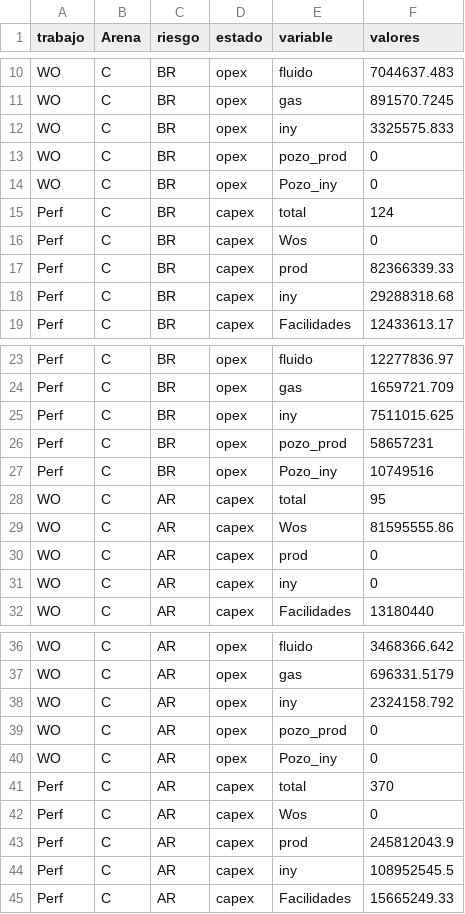
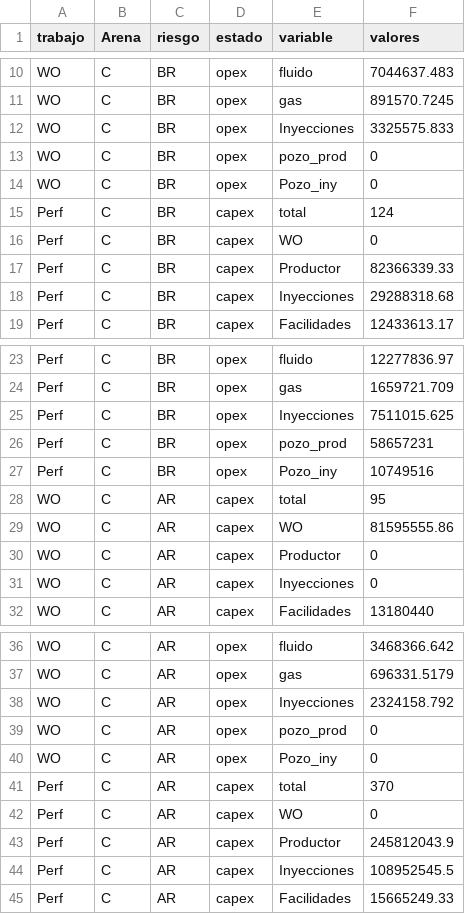
Before and after one commit to jorgemedina87/LCI, a CSV file: BD/valores_financiero.csv, drawn as a sheet; only a part is shown, gaps mark what is left out; the diff covers the shown part only.

Commit message:
Add files via upload

```diff
--- a/BD/valores_financiero.csv
+++ b/BD/valores_financiero.csv
@@ -11,3 +11,3 @@ WO,C,BR,opex,fluido,7044637.483
 WO,C,BR,opex,gas,891570.7245
-WO,C,BR,opex,iny,3325575.833
+WO,C,BR,opex,Inyecciones,3325575.833
 WO,C,BR,opex,pozo_prod,0
@@ -15,5 +15,5 @@ WO,C,BR,opex,Pozo_iny,0
 Perf,C,BR,capex,total,124
-Perf,C,BR,capex,Wos,0
-Perf,C,BR,capex,prod,82366339.33
-Perf,C,BR,capex,iny,29288318.68
+Perf,C,BR,capex,WO,0
+Perf,C,BR,capex,Productor,82366339.33
+Perf,C,BR,capex,Inyecciones,29288318.68
 Perf,C,BR,capex,Facilidades,12433613.17
@@ -24,3 +24,3 @@ Perf,C,BR,opex,fluido,12277836.97
 Perf,C,BR,opex,gas,1659721.709
-Perf,C,BR,opex,iny,7511015.625
+Perf,C,BR,opex,Inyecciones,7511015.625
 Perf,C,BR,opex,pozo_prod,58657231
@@ -28,5 +28,5 @@ Perf,C,BR,opex,Pozo_iny,10749516
 WO,C,AR,capex,total,95
-WO,C,AR,capex,Wos,81595555.86
-WO,C,AR,capex,prod,0
-WO,C,AR,capex,iny,0
+WO,C,AR,capex,WO,81595555.86
+WO,C,AR,capex,Productor,0
+WO,C,AR,capex,Inyecciones,0
 WO,C,AR,capex,Facilidades,13180440
@@ -37,3 +37,3 @@ WO,C,AR,opex,fluido,3468366.642
 WO,C,AR,opex,gas,696331.5179
-WO,C,AR,opex,iny,2324158.792
+WO,C,AR,opex,Inyecciones,2324158.792
 WO,C,AR,opex,pozo_prod,0
@@ -41,5 +41,5 @@ WO,C,AR,opex,Pozo_iny,0
 Perf,C,AR,capex,total,370
-Perf,C,AR,capex,Wos,0
-Perf,C,AR,capex,prod,245812043.9
-Perf,C,AR,capex,iny,108952545.5
+Perf,C,AR,capex,WO,0
+Perf,C,AR,capex,Productor,245812043.9
+Perf,C,AR,capex,Inyecciones,108952545.5
 Perf,C,AR,capex,Facilidades,15665249.33
```
Also changed, not shown: 24 edited cells elsewhere in this file.
